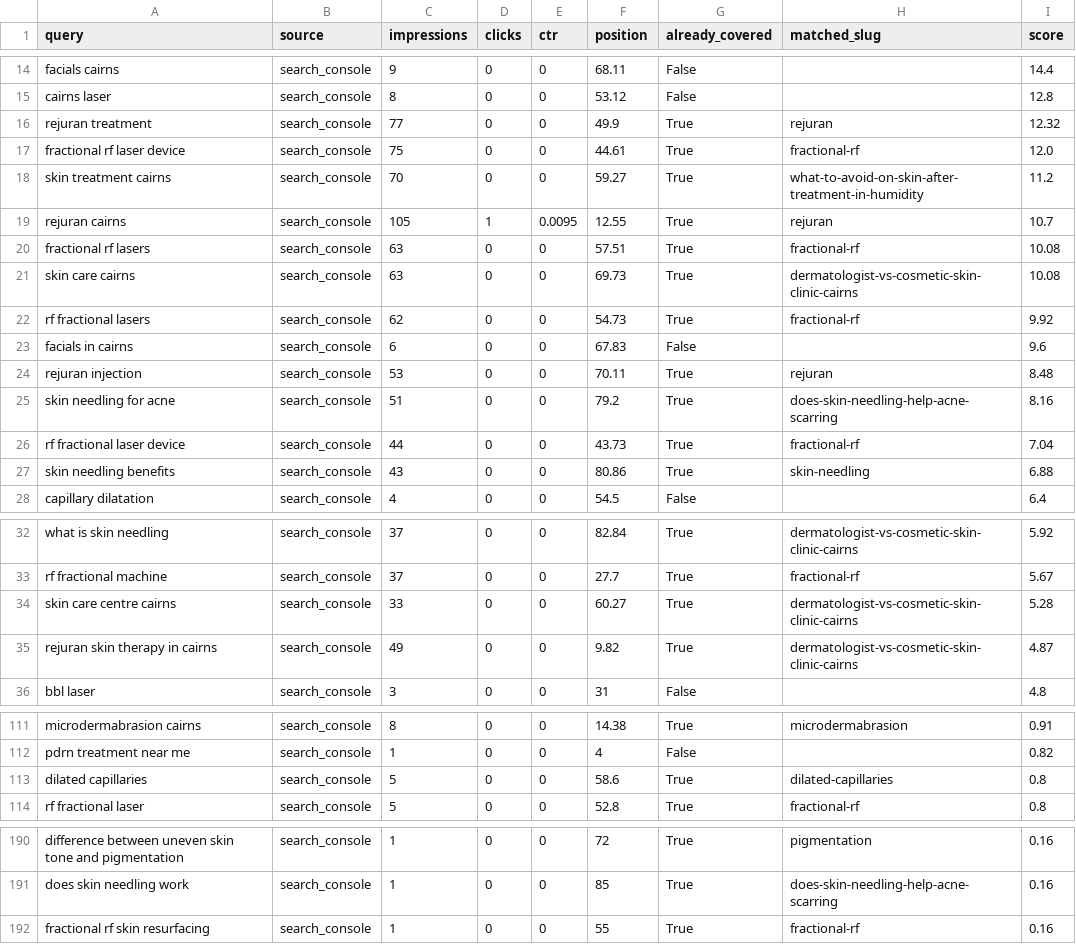
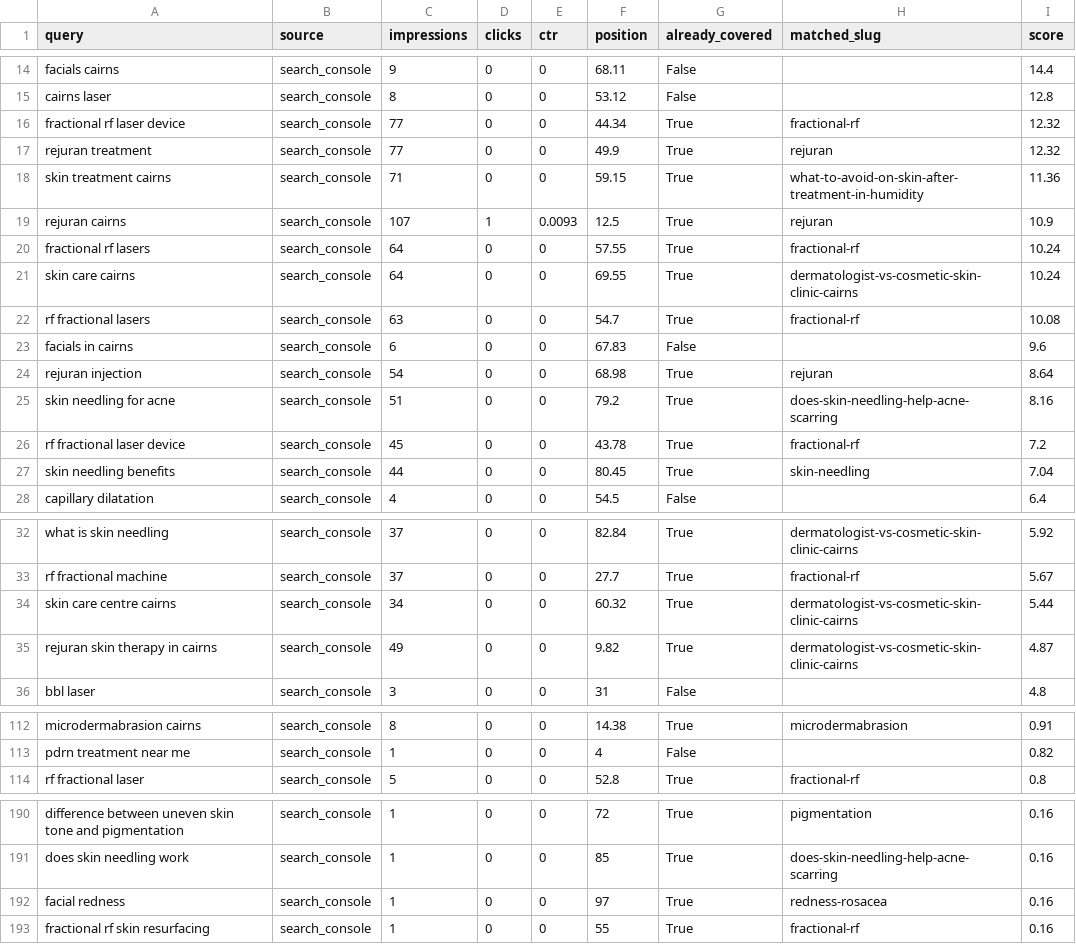
Before and after one commit to angelarogan/cairnsskin, a CSV file: reports/latest.csv, drawn as a sheet; only a part is shown, gaps mark what is left out; the diff covers the shown part only.

```diff
--- a/reports/latest.csv
+++ b/reports/latest.csv
@@ -15,14 +15,14 @@ facials cairns,search_console,9,0,0,68.11,False,,14.4
 cairns laser,search_console,8,0,0,53.12,False,,12.8
+fractional rf laser device,search_console,77,0,0,44.34,True,fractional-rf,12.32
 rejuran treatment,search_console,77,0,0,49.9,True,rejuran,12.32
-fractional rf laser device,search_console,75,0,0,44.61,True,fractional-rf,12.0
-skin treatment cairns,search_console,70,0,0,59.27,True,what-to-avoid-on-skin-after-treatment-in-humidity,11.2
-rejuran cairns,search_console,105,1,0.0095,12.55,True,rejuran,10.7
-fractional rf lasers,search_console,63,0,0,57.51,True,fractional-rf,10.08
-skin care cairns,search_console,63,0,0,69.73,True,dermatologist-vs-cosmetic-skin-clinic-cairns,10.08
-rf fractional lasers,search_console,62,0,0,54.73,True,fractional-rf,9.92
+skin treatment cairns,search_console,71,0,0,59.15,True,what-to-avoid-on-skin-after-treatment-in-humidity,11.36
+rejuran cairns,search_console,107,1,0.0093,12.5,True,rejuran,10.9
+fractional rf lasers,search_console,64,0,0,57.55,True,fractional-rf,10.24
+skin care cairns,search_console,64,0,0,69.55,True,dermatologist-vs-cosmetic-skin-clinic-cairns,10.24
+rf fractional lasers,search_console,63,0,0,54.7,True,fractional-rf,10.08
 facials in cairns,search_console,6,0,0,67.83,False,,9.6
-rejuran injection,search_console,53,0,0,70.11,True,rejuran,8.48
+rejuran injection,search_console,54,0,0,68.98,True,rejuran,8.64
 skin needling for acne,search_console,51,0,0,79.2,True,does-skin-needling-help-acne-scarring,8.16
-rf fractional laser device,search_console,44,0,0,43.73,True,fractional-rf,7.04
-skin needling benefits,search_console,43,0,0,80.86,True,skin-needling,6.88
+rf fractional laser device,search_console,45,0,0,43.78,True,fractional-rf,7.2
+skin needling benefits,search_console,44,0,0,80.45,True,skin-needling,7.04
 capillary dilatation,search_console,4,0,0,54.5,False,,6.4
@@ -33,3 +33,3 @@ what is skin needling,search_console,37,0,0,82.84,True,dermatologist-vs-cosmetic
 rf fractional machine,search_console,37,0,0,27.7,True,fractional-rf,5.67
-skin care centre cairns,search_console,33,0,0,60.27,True,dermatologist-vs-cosmetic-skin-clinic-cairns,5.28
+skin care centre cairns,search_console,34,0,0,60.32,True,dermatologist-vs-cosmetic-skin-clinic-cairns,5.44
 rejuran skin therapy in cairns,search_console,49,0,0,9.82,True,dermatologist-vs-cosmetic-skin-clinic-cairns,4.87
@@ -112,3 +113,2 @@ microdermabrasion cairns,search_console,8,0,0,14.38,True,microdermabrasion,0.91
 pdrn treatment near me,search_console,1,0,0,4,False,,0.82
-dilated capillaries,search_console,5,0,0,58.6,True,dilated-capillaries,0.8
 rf fractional laser,search_console,5,0,0,52.8,True,fractional-rf,0.8
@@ -191,2 +191,3 @@ difference between uneven skin tone and pigmentation,search_console,1,0,0,72,Tru
 does skin needling work,search_console,1,0,0,85,True,does-skin-needling-help-acne-scarring,0.16
+facial redness,search_console,1,0,0,97,True,redness-rosacea,0.16
 fractional rf skin resurfacing,search_console,1,0,0,55,True,fractional-rf,0.16
```
Also changed, not shown: 7 added rows, 6 removed rows and 9 edited cells elsewhere in this file, 4 other files.
